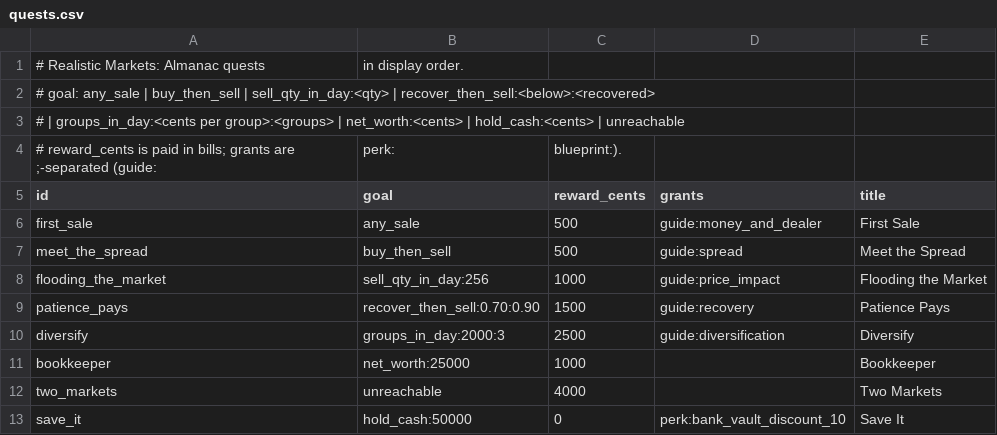
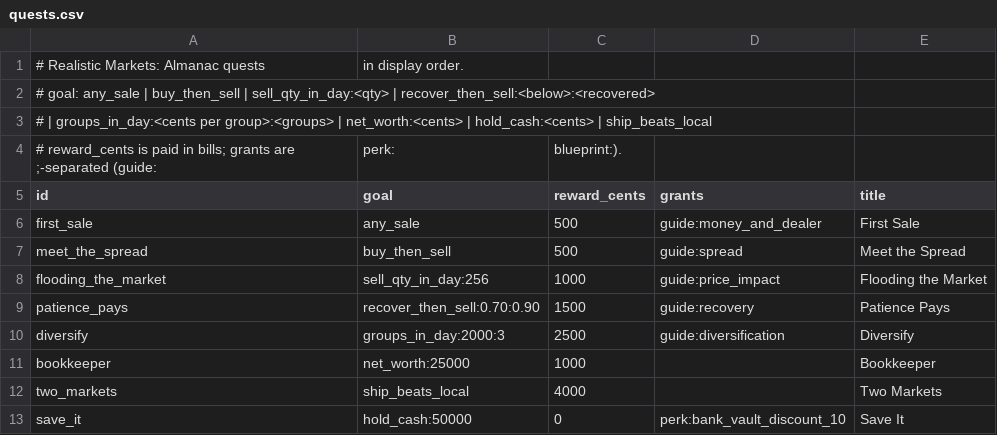
Before and after one commit to James-J-Barry/MineMarket, a CSV file: exchange-core/src/main/resources/realisticmarkets/almanac/quests.csv, drawn as a sheet.

```diff
--- a/exchange-core/src/main/resources/realisticmarkets/almanac/quests.csv
+++ b/exchange-core/src/main/resources/realisticmarkets/almanac/quests.csv
@@ -2,3 +2,3 @@
 # goal: any_sale | buy_then_sell | sell_qty_in_day:<qty> | recover_then_sell:<below>:<recovered>
-#       | groups_in_day:<cents per group>:<groups> | net_worth:<cents> | hold_cash:<cents> | unreachable
+#       | groups_in_day:<cents per group>:<groups> | net_worth:<cents> | hold_cash:<cents> | ship_beats_local
 # reward_cents is paid in bills; grants are ;-separated (guide:, perk:, blueprint:).
@@ -11,3 +11,3 @@ diversify,groups_in_day:2000:3,2500,guide:diversification,Diversify
 bookkeeper,net_worth:25000,1000,,Bookkeeper
-two_markets,unreachable,4000,,Two Markets
+two_markets,ship_beats_local,4000,,Two Markets
 save_it,hold_cash:50000,0,perk:bank_vault_discount_10,Save It
```
Also changed, not shown: exchange-core/src/main/resources/realisticmarkets/almanac/nodes.csv, 14 other files.
